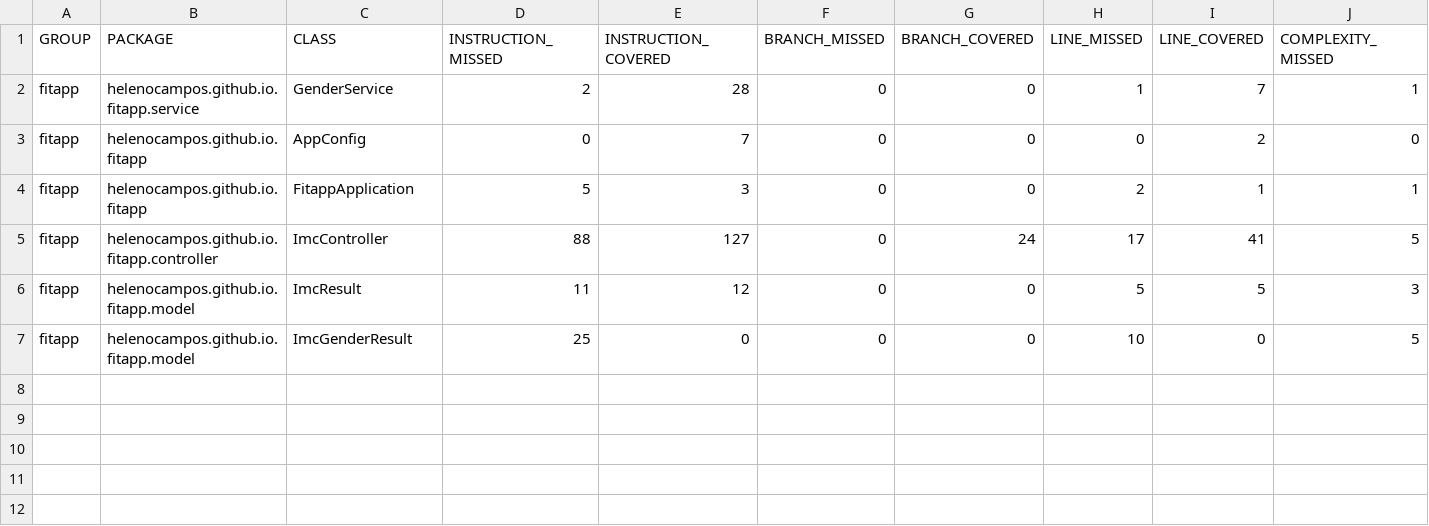
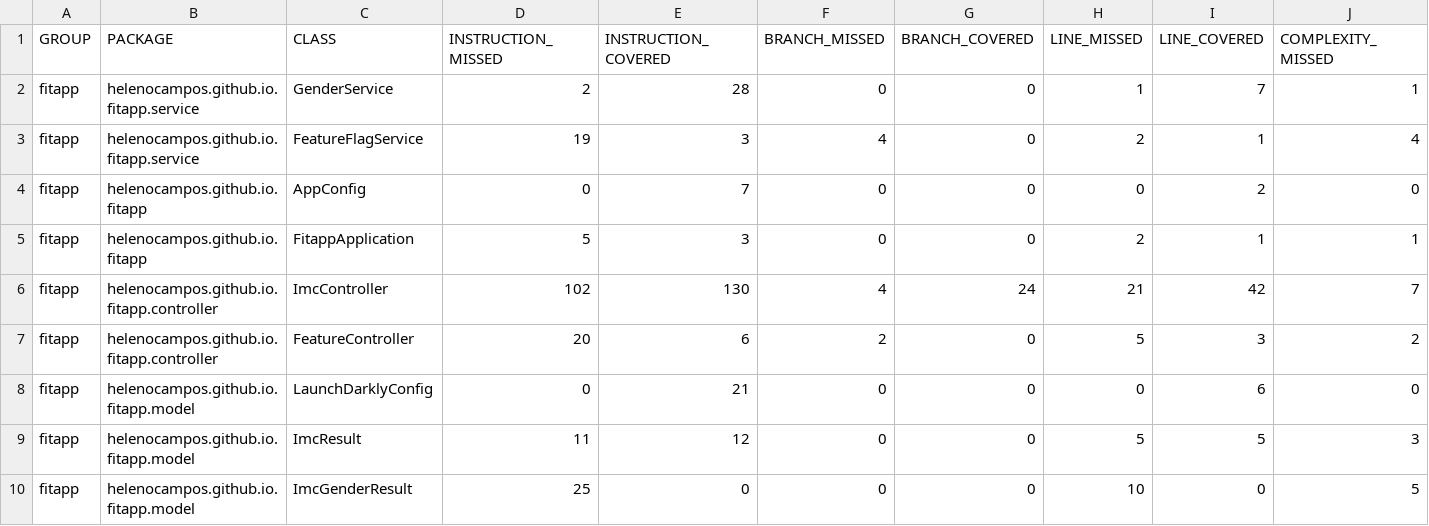
Before and after one commit to helenocampos/fitapp, a CSV file: jacoco.csv, drawn as a sheet; only a part is shown; addresses are those after the commit; rows hold the shown columns only; the diff names each change by its address in the sheet, - before the commit and + after, or states it on an @@ line.

```diff
--- a/jacoco.csv
+++ b/jacoco.csv
+row 3: fitapp | helenocampos.github.io.fitapp.service | FeatureFlagService | 19 | 3 | 4 | 0 | 2 | 1 | 4
-D6 (INSTRUCTION_MISSED): 88
+D6 (INSTRUCTION_MISSED): 102
-E6 (INSTRUCTION_COVERED): 127
+E6 (INSTRUCTION_COVERED): 130
-F6 (BRANCH_MISSED): 0
+F6 (BRANCH_MISSED): 4
-H6 (LINE_MISSED): 17
+H6 (LINE_MISSED): 21
-I6 (LINE_COVERED): 41
+I6 (LINE_COVERED): 42
-J6 (COMPLEXITY_MISSED): 5
+J6 (COMPLEXITY_MISSED): 7
+row 7: fitapp | helenocampos.github.io.fitapp.controller | FeatureController | 20 | 6 | 2 | 0 | 5 | 3 | 2
+row 8: fitapp | helenocampos.github.io.fitapp.model | LaunchDarklyConfig | 0 | 21 | 0 | 0 | 0 | 6 | 0
```
Also changed, not shown: 19 other files.
